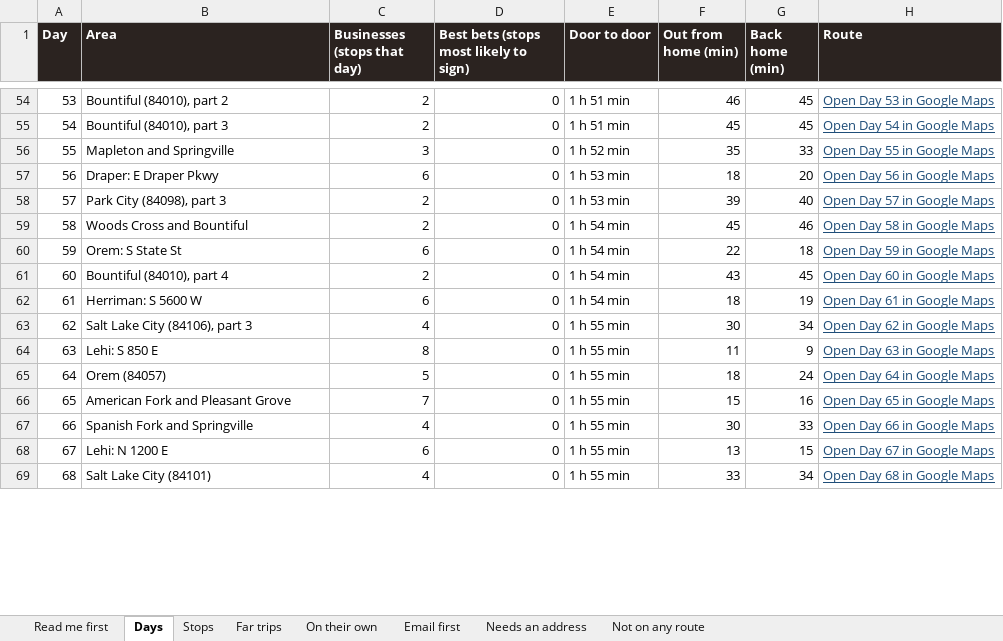
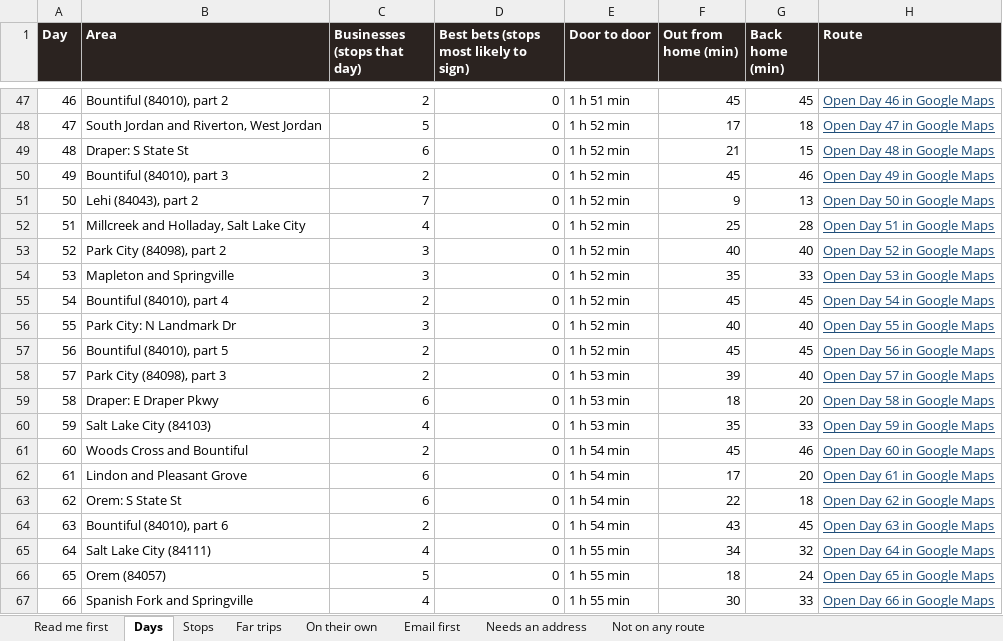
Before and after one commit to matthewbailie/purebaric-newsite, an Excel workbook: _internal/outreach/UTAH-ROUTE-PLAN.xlsx, sheet Days, drawn as a sheet; only a part is shown, gaps mark what is left out; values as stored, in another font and other column widths than the file's, no borders; removed rows and columns are numbered as before the commit, all else as after; the diff covers the shown part only; the diff names each change by its address in the sheet, - before the commit and + after, or states it on an @@ line.

```diff
--- a/_internal/outreach/UTAH-ROUTE-PLAN.xlsx (sheet Days)
+++ b/_internal/outreach/UTAH-ROUTE-PLAN.xlsx (sheet Days)
@@ column A (Day) renumbered between rows 3 and 88 @@
-F47 (Out from home (min)): 46
+F47 (Out from home (min)): 45
-H47 (Route): Open Day 53 in Google Maps
+H47 (Route): Open Day 46 in Google Maps
+row 48: 47 | South Jordan and Riverton, West Jordan | 5 | 0 | 1 h 52 min | 17 | 18 | Open Day 47 in Google Maps
+row 49: 48 | Draper: S State St | 6 | 0 | 1 h 52 min | 21 | 15 | Open Day 48 in Google Maps
-E50 (Door to door): 1 h 51 min
+E50 (Door to door): 1 h 52 min
-G50 (Back home (min)): 45
+G50 (Back home (min)): 46
-H50 (Route): Open Day 54 in Google Maps
+H50 (Route): Open Day 49 in Google Maps
+row 51: 50 | Lehi (84043), part 2 | 7 | 0 | 1 h 52 min | 9 | 13 | Open Day 50 in Google Maps
+row 52: 51 | Millcreek and Holladay, Salt Lake City | 4 | 0 | 1 h 52 min | 25 | 28 | Open Day 51 in Google Maps
+row 53: 52 | Park City (84098), part 2 | 3 | 0 | 1 h 52 min | 40 | 40 | Open Day 52 in Google Maps
-H54 (Route): Open Day 55 in Google Maps
+H54 (Route): Open Day 53 in Google Maps
-row 57: 56 | Draper: E Draper Pkwy | 6 | 0 | 1 h 53 min | 18 | 20 | Open Day 56 in Google Maps
+row 55: 54 | Bountiful (84010), part 4 | 2 | 0 | 1 h 52 min | 45 | 45 | Open Day 54 in Google Maps
+row 56: 55 | Park City: N Landmark Dr | 3 | 0 | 1 h 52 min | 40 | 40 | Open Day 55 in Google Maps
+row 57: 56 | Bountiful (84010), part 5 | 2 | 0 | 1 h 52 min | 45 | 45 | Open Day 56 in Google Maps
+row 59: 58 | Draper: E Draper Pkwy | 6 | 0 | 1 h 53 min | 18 | 20 | Open Day 58 in Google Maps
+row 60: 59 | Salt Lake City (84103) | 4 | 0 | 1 h 53 min | 35 | 33 | Open Day 59 in Google Maps
-H61 (Route): Open Day 58 in Google Maps
+H61 (Route): Open Day 60 in Google Maps
+row 62: 61 | Lindon and Pleasant Grove | 6 | 0 | 1 h 54 min | 17 | 20 | Open Day 61 in Google Maps
-H63 (Route): Open Day 59 in Google Maps
+H63 (Route): Open Day 62 in Google Maps
-B64 (Area): Bountiful (84010), part 4
+B64 (Area): Bountiful (84010), part 6
-H64 (Route): Open Day 60 in Google Maps
+H64 (Route): Open Day 63 in Google Maps
-row 62: 61 | Herriman: S 5600 W | 6 | 0 | 1 h 54 min | 18 | 19 | Open Day 61 in Google Maps
-B65 (Area): Salt Lake City (84106), part 3
+B65 (Area): Salt Lake City (84111)
-F65 (Out from home (min)): 30
+F65 (Out from home (min)): 34
-G65 (Back home (min)): 34
+G65 (Back home (min)): 32
-H65 (Route): Open Day 62 in Google Maps
+H65 (Route): Open Day 64 in Google Maps
-row 64: 63 | Lehi: S 850 E | 8 | 0 | 1 h 55 min | 11 | 9 | Open Day 63 in Google Maps
-H66 (Route): Open Day 64 in Google Maps
+H66 (Route): Open Day 65 in Google Maps
-row 66: 65 | American Fork and Pleasant Grove | 7 | 0 | 1 h 55 min | 15 | 16 | Open Day 65 in Google Maps
-row 68: 67 | Lehi: N 1200 E | 6 | 0 | 1 h 55 min | 13 | 15 | Open Day 67 in Google Maps
-row 69: 68 | Salt Lake City (84101) | 4 | 0 | 1 h 55 min | 33 | 34 | Open Day 68 in Google Maps
```
Also changed, not shown: 22 added rows, 32 removed rows and 53 edited cells elsewhere in this sheet, sheet Stops, sheet Far trips, sheet On their own, 8 other files.
